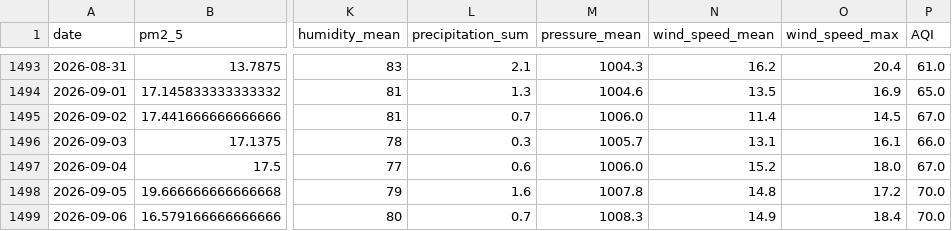
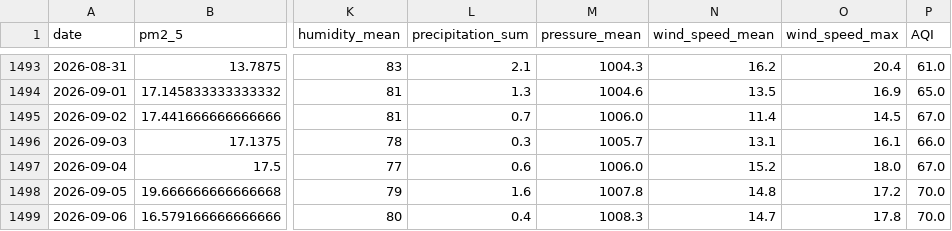
Before and after one commit to kashfi2312192/karachi-aqi-predictor, a CSV file: data/processed/karachi_daily_aqi_openmeteo.csv, drawn as a sheet; only a part is shown, gaps mark what is left out; the diff names each change by its address in the sheet, - before the commit and + after, or states it on an @@ line.

```diff
--- a/data/processed/karachi_daily_aqi_openmeteo.csv
+++ b/data/processed/karachi_daily_aqi_openmeteo.csv
-L1499 (precipitation_sum): 0.7
+L1499 (precipitation_sum): 0.4
-N1499 (wind_speed_mean): 14.9
+N1499 (wind_speed_mean): 14.7
-O1499 (wind_speed_max): 18.4
+O1499 (wind_speed_max): 17.8
```
Also changed, not shown: 1 other file.
